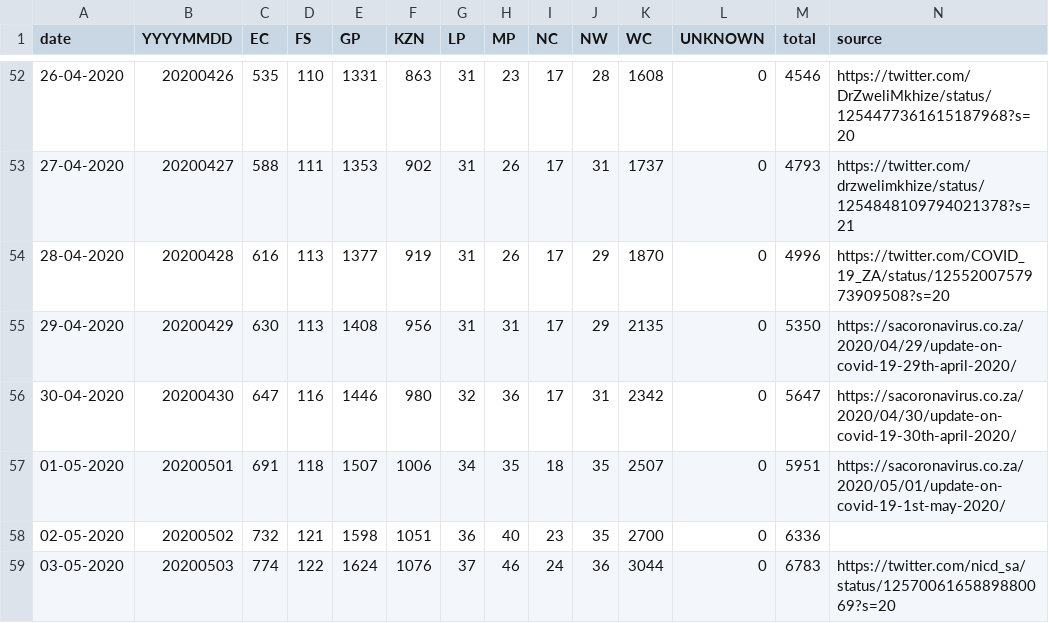
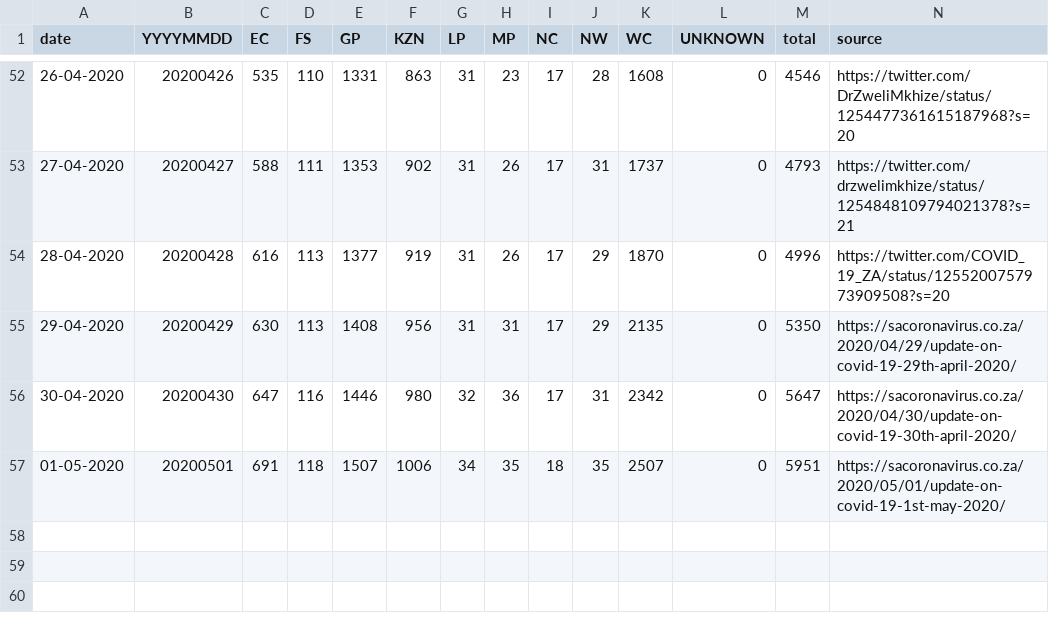
Before and after one commit to heerden/covid-19, a CSV file: data/covid19za_provincial_cumulative_timeline_confirmed.csv, drawn as a sheet; only a part is shown, gaps mark what is left out; the diff names each change by its address in the sheet, - before the commit and + after, or states it on an @@ line.

```diff
--- a/data/covid19za_provincial_cumulative_timeline_confirmed.csv
+++ b/data/covid19za_provincial_cumulative_timeline_confirmed.csv
-row 58: 02-05-2020 | 20200502 | 732 | 121 | 1598 | 1051 | 36 | 40 | 23 | 35 | 2700 | 0 | 6336
-row 59: 03-05-2020 | 20200503 | 774 | 122 | 1624 | 1076 | 37 | 46 | 24 | 36 | 3044 | 0 | 6783 | https://twitter.com/nicd_sa/status/1257006165889880069?s=20
```
Also changed, not shown: 5 other files.
